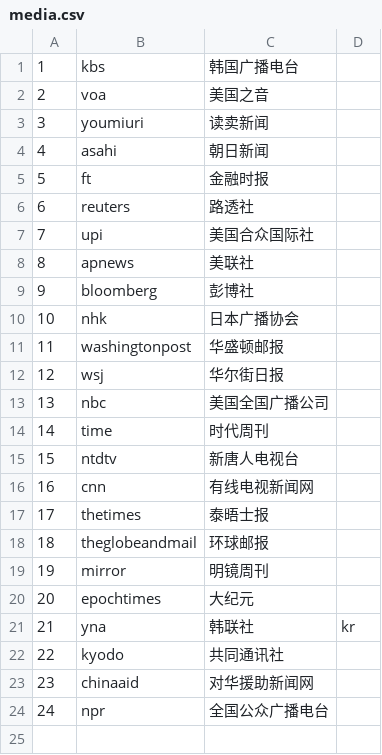
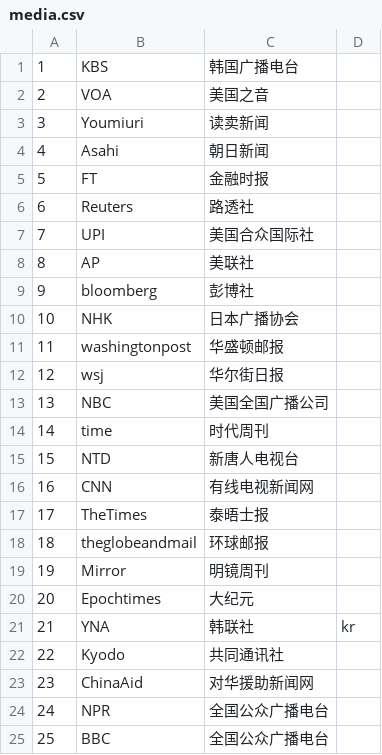
Before and after one commit to zhaotianxiang/research-spider, a CSV file: utils/media.csv, drawn as a sheet.

Commit message:
feat: update media spider

```diff
--- a/utils/media.csv
+++ b/utils/media.csv
@@ -1,24 +1,25 @@
-1,kbs,韩国广播电台
-2,voa,美国之音
-3,youmiuri,读卖新闻
-4,asahi,朝日新闻
-5,ft,金融时报
-6,reuters,路透社
-7,upi,美国合众国际社
-8,apnews,美联社
+1,KBS,韩国广播电台
+2,VOA,美国之音
+3,Youmiuri,读卖新闻
+4,Asahi,朝日新闻
+5,FT,金融时报
+6,Reuters,路透社
+7,UPI,美国合众国际社
+8,AP,美联社
 9,bloomberg,彭博社
-10,nhk,日本广播协会
+10,NHK,日本广播协会
 11,washingtonpost,华盛顿邮报
 12,wsj,华尔街日报
-13,nbc,美国全国广播公司
+13,NBC,美国全国广播公司
 14,time,时代周刊
-15,ntdtv,新唐人电视台
-16,cnn,有线电视新闻网
-17,thetimes,泰晤士报
+15,NTD,新唐人电视台
+16,CNN,有线电视新闻网
+17,TheTimes,泰晤士报
 18,theglobeandmail,环球邮报,
-19,mirror,明镜周刊
-20,epochtimes,大纪元
-21,yna,韩联社,kr
-22,kyodo,共同通讯社
-23,chinaaid,对华援助新闻网
-24,npr,全国公众广播电台
+19,Mirror,明镜周刊
+20,Epochtimes,大纪元
+21,YNA,韩联社,kr
+22,Kyodo,共同通讯社
+23,ChinaAid,对华援助新闻网
+24,NPR,全国公众广播电台
+25,BBC,全国公众广播电台
```
Also changed, not shown: 18 other files.
